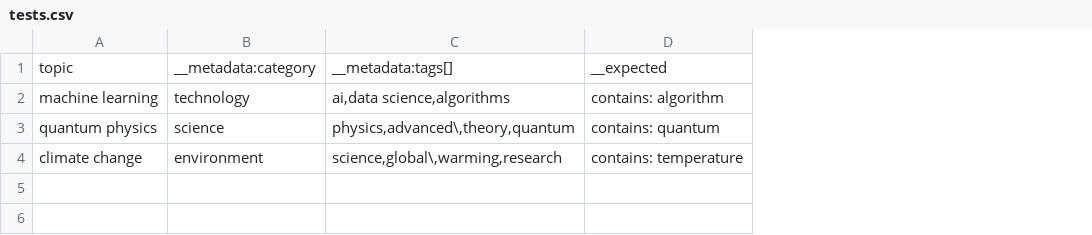
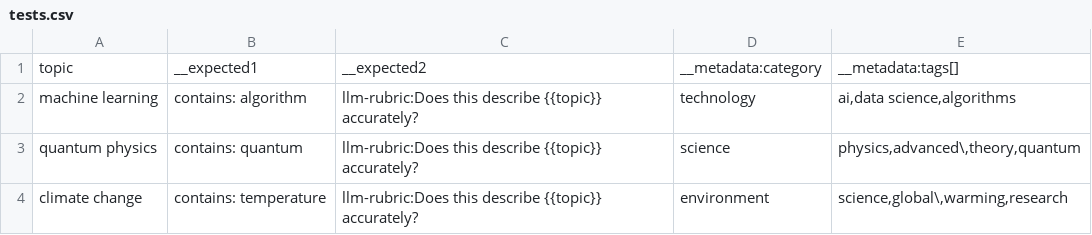
Before and after one commit to CodeEmperor7/prompt-manager, a CSV file: examples/csv-metadata/tests.csv, drawn as a sheet; removed rows and columns are numbered as before the commit, all else as after; the diff names each change by its address in the sheet, - before the commit and + after, or states it on an @@ line.

Commit message:
chore: Update csv docs and trim whitespace for keys in CSV test files (#3571)

```diff
--- a/examples/csv-metadata/tests.csv
+++ b/examples/csv-metadata/tests.csv
+column B, rows 1-4: __expected1 | contains: algorithm | contains: quantum | contains: temperature
+column C, rows 1-4: __expected2 | llm-rubric:Does this describe {{topic}} accurately? | llm-rubric:Does this describe {{topic}} accurately? | llm-rubric:Does this describe {{topic}} accurately?
-column D, rows 1-4: __expected | contains: algorithm | contains: quantum | contains: temperature
```
Also changed, not shown: 5 other files.
